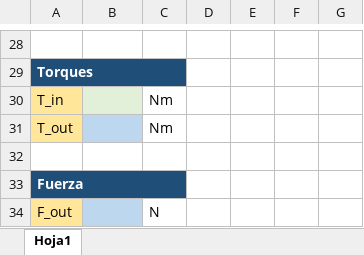
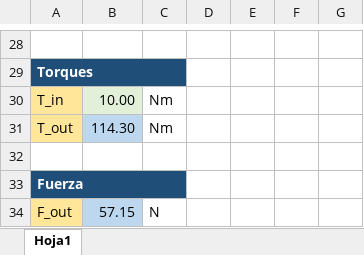
Before and after one commit to JuanGarcia202014347/IMEC-2001-JuanGarcia, an Excel workbook: Taller 2 - SE Optimizacion/T2_Optimización.xlsx, sheet Hoja1, drawn as a sheet; only a part is shown, gaps mark what is left out; values as stored, in another font and other column widths than the file's, no borders; the diff covers the shown part only; the diff names each change by its address in the sheet, - before the commit and + after, or states it on an @@ line.

```diff
--- a/Taller 2 - SE Optimizacion/T2_Optimización.xlsx (sheet Hoja1)
+++ b/Taller 2 - SE Optimizacion/T2_Optimización.xlsx (sheet Hoja1)
-B30: (empty)
+B30: 10.00
-B31: (empty)
+B31: 114.30
-B34: (empty)
+B34: 57.15
```
Also changed, not shown: 5 added rows, 5 removed rows, 19 edited cells and cell formats elsewhere in this sheet.
